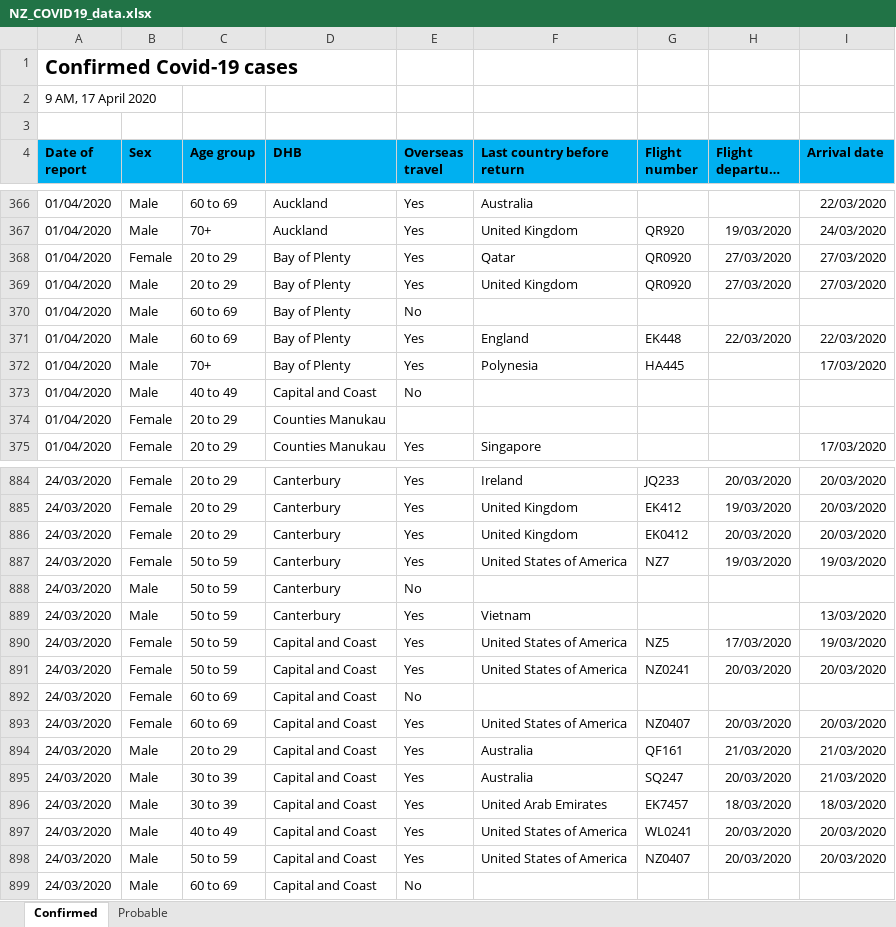
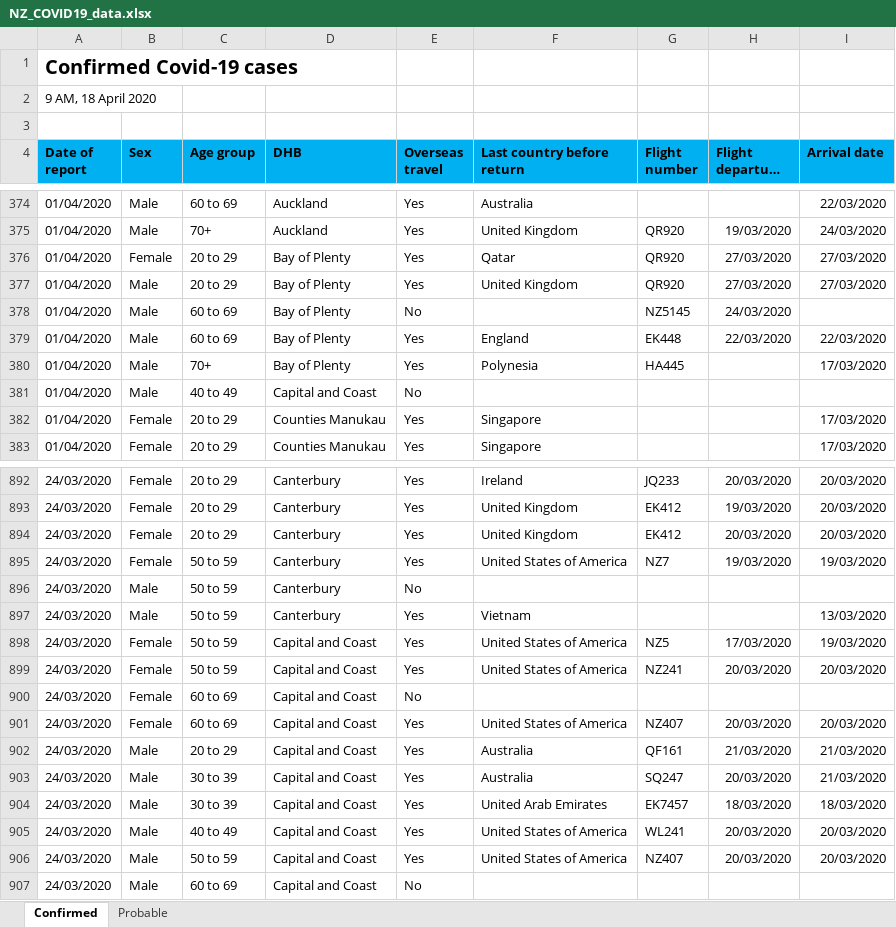
Before and after one commit to sirselim/covid_analysis, an Excel workbook: data/NZ_COVID19_data.xlsx, sheet Confirmed, drawn as a sheet; only a part is shown, gaps mark what is left out; long unchanged cells end in …; values as stored, in another font and other column widths than the file's, no borders; addresses are those after the commit; the diff covers the shown part only; the diff names each change by its address in the sheet, - before the commit and + after, or states it on an @@ line.

Commit message:
update 18th April

```diff
--- a/data/NZ_COVID19_data.xlsx (sheet Confirmed)
+++ b/data/NZ_COVID19_data.xlsx (sheet Confirmed)
-A2 (Date of report): 9 AM, 17 April 2020
+A2 (Date of report): 9 AM, 18 April 2020
-G376:G377 (Flight number): QR0920
+G376:G377 (Flight number): QR920
-G378 (Flight number): (empty)
+G378 (Flight number): NZ5145
-H378 (Flight departure date): (empty)
+H378 (Flight departure date): 24/03/2020
-E382 (Overseas travel): (empty)
+E382 (Overseas travel): Yes
-F382 (Last country before return): (empty)
+F382 (Last country before return): Singapore
-I382 (Arrival date): (empty)
+I382 (Arrival date): 17/03/2020
-G894 (Flight number): EK0412
+G894 (Flight number): EK412
-G899 (Flight number): NZ0241
+G899 (Flight number): NZ241
-G901 (Flight number): NZ0407
+G901 (Flight number): NZ407
-G905 (Flight number): WL0241
+G905 (Flight number): WL241
-G906 (Flight number): NZ0407
+G906 (Flight number): NZ407
```
Also changed, not shown: 8 added rows, 2 moved rows and 55 edited cells elsewhere in this sheet, sheet Probable, 9 other files.
